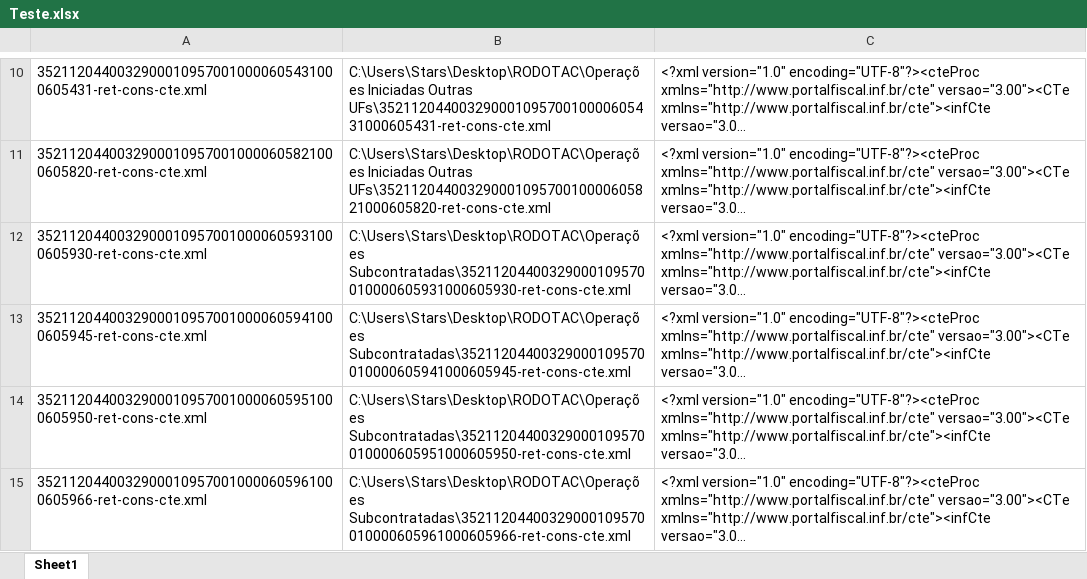
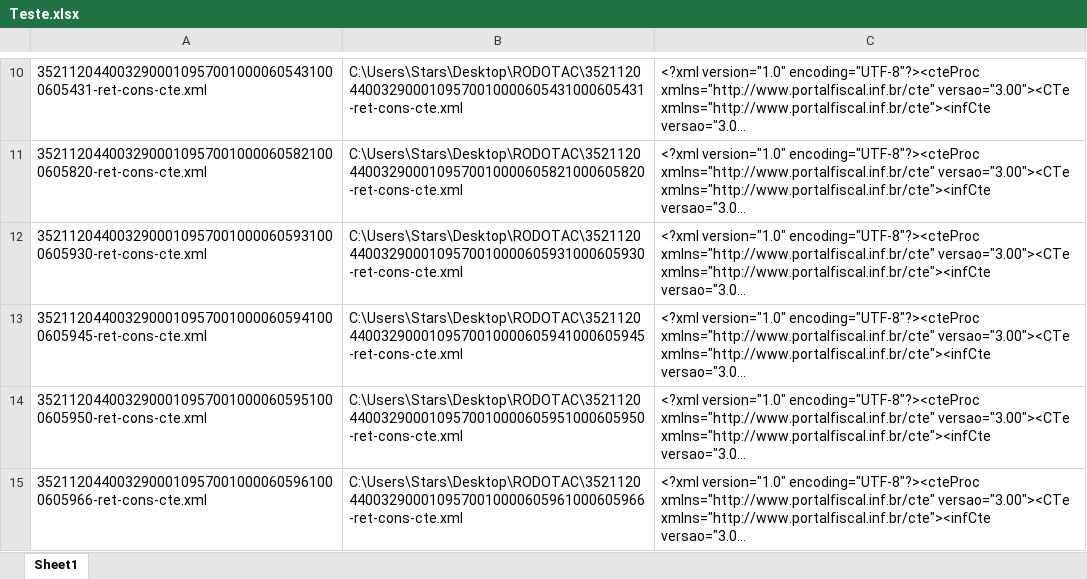
Before and after one commit to StarsEncodingTechnology/Leitor-XML, an Excel workbook: Teste.xlsx, sheet Sheet1, drawn as a sheet; only a part is shown, gaps mark what is left out; long unchanged cells end in …; values as stored, in another font and other column widths than the file's, no borders; the diff covers the shown part only; the diff names each change by its address in the sheet, - before the commit and + after, or states it on an @@ line.

```diff
--- a/Teste.xlsx (sheet Sheet1)
+++ b/Teste.xlsx (sheet Sheet1)
-B10: C:\Users\Stars\Desktop\RODOTAC\Operações Iniciadas Outras UFs\35211204400329000109570010000605431000605431-ret-cons-cte.xml
+B10: C:\Users\Stars\Desktop\RODOTAC\35211204400329000109570010000605431000605431-ret-cons-cte.xml
-B11: C:\Users\Stars\Desktop\RODOTAC\Operações Iniciadas Outras UFs\35211204400329000109570010000605821000605820-ret-cons-cte.xml
+B11: C:\Users\Stars\Desktop\RODOTAC\35211204400329000109570010000605821000605820-ret-cons-cte.xml
-B12: C:\Users\Stars\Desktop\RODOTAC\Operações Subcontratadas\35211204400329000109570010000605931000605930-ret-cons-cte.xml
+B12: C:\Users\Stars\Desktop\RODOTAC\35211204400329000109570010000605931000605930-ret-cons-cte.xml
-B13: C:\Users\Stars\Desktop\RODOTAC\Operações Subcontratadas\35211204400329000109570010000605941000605945-ret-cons-cte.xml
+B13: C:\Users\Stars\Desktop\RODOTAC\35211204400329000109570010000605941000605945-ret-cons-cte.xml
-B14: C:\Users\Stars\Desktop\RODOTAC\Operações Subcontratadas\35211204400329000109570010000605951000605950-ret-cons-cte.xml
+B14: C:\Users\Stars\Desktop\RODOTAC\35211204400329000109570010000605951000605950-ret-cons-cte.xml
-B15: C:\Users\Stars\Desktop\RODOTAC\Operações Subcontratadas\35211204400329000109570010000605961000605966-ret-cons-cte.xml
+B15: C:\Users\Stars\Desktop\RODOTAC\35211204400329000109570010000605961000605966-ret-cons-cte.xml
```
Also changed, not shown: 4 added rows, 3 removed rows and 11 edited cells elsewhere in this sheet, 11 other files.
